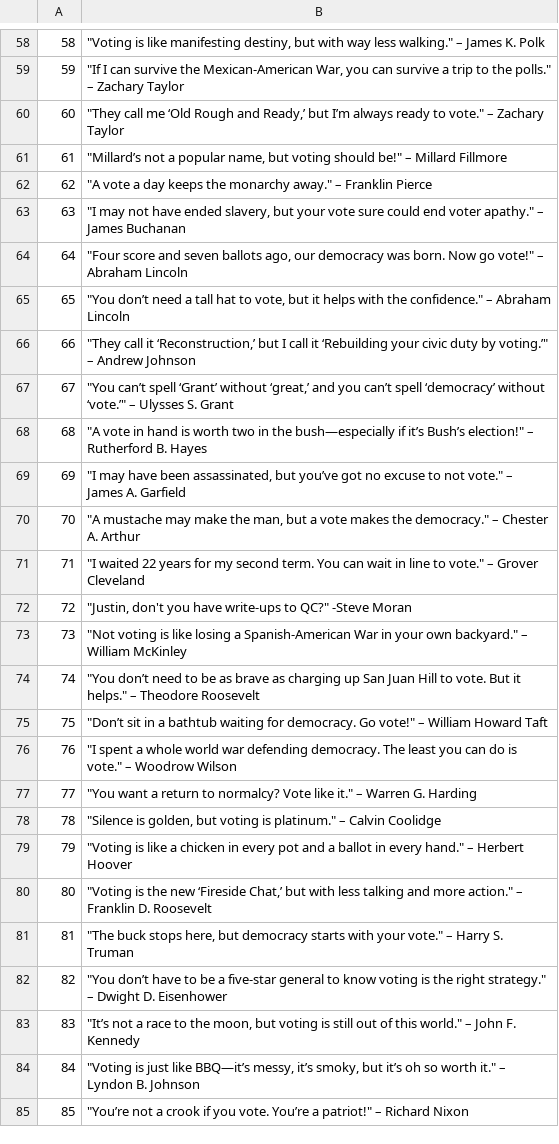
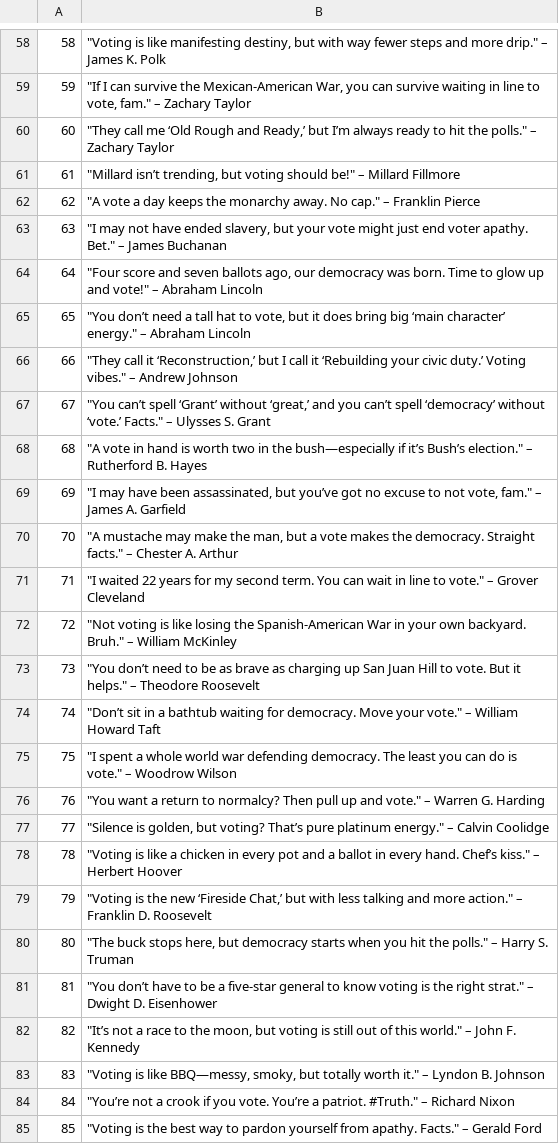
Before and after one commit to molanojustin/electionWeekCountdown2024, a CSV file: quotes.csv, drawn as a sheet; only a part is shown, gaps mark what is left out; the diff covers the shown part only.

```diff
--- a/quotes.csv
+++ b/quotes.csv
@@ -58,13 +58,13 @@
-58,"""Voting is like manifesting destiny, but with way less walking."" – James K. Polk"
-59,"""If I can survive the Mexican-American War, you can survive a trip to the polls."" – Zachary Taylor"
-60,"""They call me ‘Old Rough and Ready,’ but I’m always ready to vote."" – Zachary Taylor"
-61,"""Millard’s not a popular name, but voting should be!"" – Millard Fillmore"
-62,"""A vote a day keeps the monarchy away."" – Franklin Pierce"
-63,"""I may not have ended slavery, but your vote sure could end voter apathy."" – James Buchanan"
-64,"""Four score and seven ballots ago, our democracy was born. Now go vote!"" – Abraham Lincoln"
-65,"""You don’t need a tall hat to vote, but it helps with the confidence."" – Abraham Lincoln"
-66,"""They call it ‘Reconstruction,’ but I call it ‘Rebuilding your civic duty by voting.’"" – Andrew Johnson"
-67,"""You can’t spell ‘Grant’ without ‘great,’ and you can’t spell ‘democracy’ without ‘vote.’"" – Ulysses S. Grant"
-68,"""A vote in hand is worth two in the bush—especially if it’s Bush’s election!"" – Rutherford B. Hayes"
-69,"""I may have been assassinated, but you’ve got no excuse to not vote."" – James A. Garfield"
-70,"""A mustache may make the man, but a vote makes the democracy."" – Chester A. Arthur"
+58,"""Voting is like manifesting destiny, but with way fewer steps and more drip."" – James K. Polk",,,,
+59,"""If I can survive the Mexican-American War, you can survive waiting in line to vote, fam."" – Zachary Taylor",,,,
+60,"""They call me ‘Old Rough and Ready,’ but I’m always ready to hit the polls."" – Zachary Taylor",,,,
+61,"""Millard isn’t trending, but voting should be!"" – Millard Fillmore",,,,
+62,"""A vote a day keeps the monarchy away. No cap."" – Franklin Pierce",,,,
+63,"""I may not have ended slavery, but your vote might just end voter apathy. Bet."" – James Buchanan",,,,
+64,"""Four score and seven ballots ago, our democracy was born. Time to glow up and vote!"" – Abraham Lincoln",,,,
+65,"""You don’t need a tall hat to vote, but it does bring big ‘main character’ energy."" – Abraham Lincoln",,,,
+66,"""They call it ‘Reconstruction,’ but I call it ‘Rebuilding your civic duty.’ Voting vibes."" – Andrew Johnson",,,,
+67,"""You can’t spell ‘Grant’ without ‘great,’ and you can’t spell ‘democracy’ without ‘vote.’ Facts."" – Ulysses S. Grant",,,,
+68,"""A vote in hand is worth two in the bush—especially if it’s Bush’s election."" – Rutherford B. Hayes",,,,
+69,"""I may have been assassinated, but you’ve got no excuse to not vote, fam."" – James A. Garfield",,,,
+70,"""A mustache may make the man, but a vote makes the democracy. Straight facts."" – Chester A. Arthur",,,,
@@ -72,14 +72,14 @@
-72,"""Justin, don't you have write-ups to QC?"" -Steve Moran"
-73,"""Not voting is like losing a Spanish-American War in your own backyard."" – William McKinley"
-74,"""You don’t need to be as brave as charging up San Juan Hill to vote. But it helps."" – Theodore Roosevelt"
-75,"""Don’t sit in a bathtub waiting for democracy. Go vote!"" – William Howard Taft"
-76,"""I spent a whole world war defending democracy. The least you can do is vote."" – Woodrow Wilson"
-77,"""You want a return to normalcy? Vote like it."" – Warren G. Harding"
-78,"""Silence is golden, but voting is platinum."" – Calvin Coolidge"
-79,"""Voting is like a chicken in every pot and a ballot in every hand."" – Herbert Hoover"
-80,"""Voting is the new ‘Fireside Chat,’ but with less talking and more action."" – Franklin D. Roosevelt"
-81,"""The buck stops here, but democracy starts with your vote."" – Harry S. Truman"
-82,"""You don’t have to be a five-star general to know voting is the right strategy."" – Dwight D. Eisenhower"
-83,"""It’s not a race to the moon, but voting is still out of this world."" – John F. Kennedy"
-84,"""Voting is just like BBQ—it’s messy, it’s smoky, but it’s oh so worth it."" – Lyndon B. Johnson"
-85,"""You’re not a crook if you vote. You’re a patriot!"" – Richard Nixon"
+72,"""Not voting is like losing the Spanish-American War in your own backyard. Bruh."" – William McKinley",,,,
+73,"""You don’t need to be as brave as charging up San Juan Hill to vote. But it helps."" – Theodore Roosevelt",,,,
+74,"""Don’t sit in a bathtub waiting for democracy. Move your vote."" – William Howard Taft",,,,
+75,"""I spent a whole world war defending democracy. The least you can do is vote."" – Woodrow Wilson",,,,
+76,"""You want a return to normalcy? Then pull up and vote."" – Warren G. Harding",,,,
+77,"""Silence is golden, but voting? That’s pure platinum energy."" – Calvin Coolidge",,,,
+78,"""Voting is like a chicken in every pot and a ballot in every hand. Chef’s kiss."" – Herbert Hoover",,,,
+79,"""Voting is the new ‘Fireside Chat,’ but with less talking and more action."" – Franklin D. Roosevelt",,,,
+80,"""The buck stops here, but democracy starts when you hit the polls."" – Harry S. Truman",,,,
+81,"""You don’t have to be a five-star general to know voting is the right strat."" – Dwight D. Eisenhower",,,,
+82,"""It’s not a race to the moon, but voting is still out of this world."" – John F. Kennedy",,,,
+83,"""Voting is like BBQ—messy, smoky, but totally worth it."" – Lyndon B. Johnson",,,,
+84,"""You’re not a crook if you vote. You’re a patriot. #Truth."" – Richard Nixon",,,,
+85,"""Voting is the best way to pardon yourself from apathy. Facts."" – Gerald Ford",,,,
```
Also changed, not shown: 91 edited cells elsewhere in this file.
